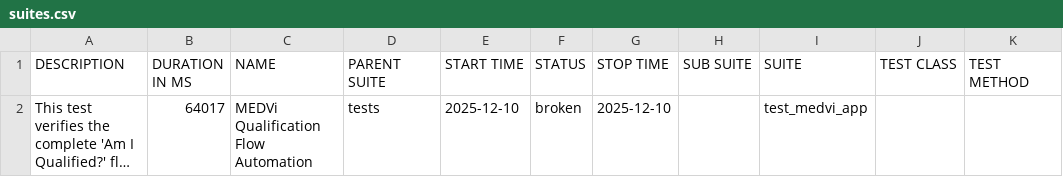
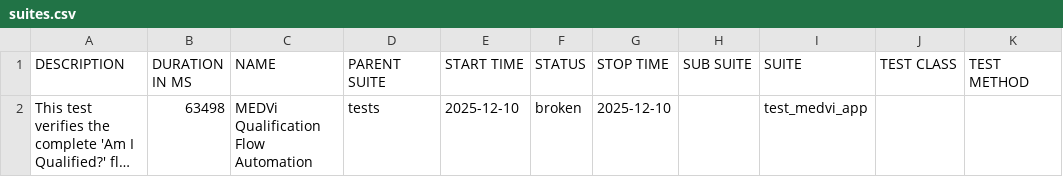
Before and after one commit to MedviHealth/Medvi-App-Automation-by-Muhammad, a CSV file: data/suites.csv, drawn as a sheet; long unchanged cells end in …; the diff names each change by its address in the sheet, - before the commit and + after, or states it on an @@ line.

```diff
--- a/data/suites.csv
+++ b/data/suites.csv
-B2 (DURATION IN MS): 64017
+B2 (DURATION IN MS): 63498
```
Also changed, not shown: 21 other files.
